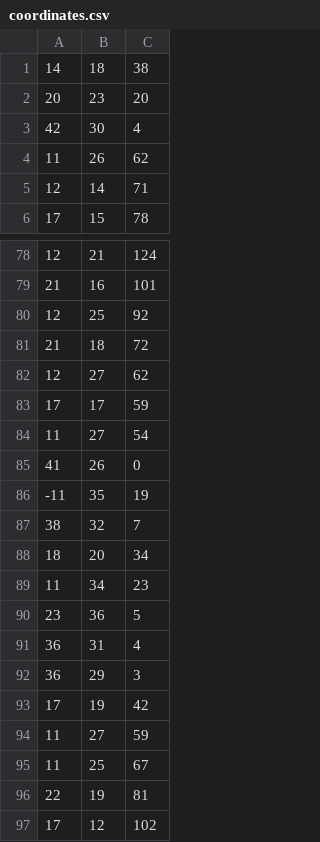
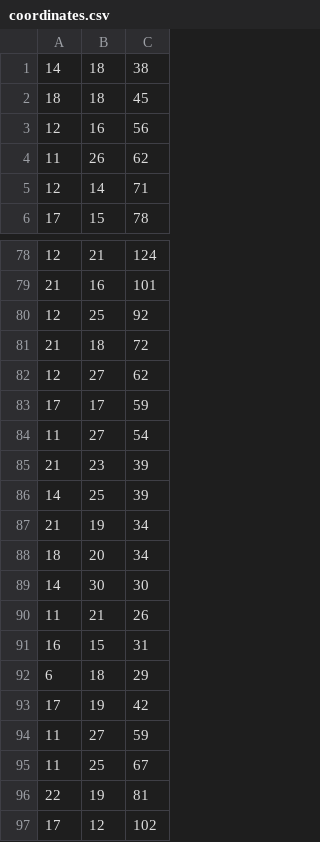
Before and after one commit to kristjan/mr_tree, a CSV file: tree/coordinates.csv, drawn as a sheet; only a part is shown, gaps mark what is left out.

Commit message:
Correct bottom-trunk coordinates; pin bulb 46 to branch 1
The base-of-trunk bulbs were badly mismeasured (up to ~33 units off the
trunk axis); repositioned 9 of them (1, 2, 84-91) so the trunk reads as a
clean vertical pole (all now <=11 off-axis). Added a 46->branch 1 override
in gen_segments.py for a bulb near the trunk axis the geometry misclassifies,
and regenerated segments.csv from the new coordinates.

```diff
--- a/tree/coordinates.csv
+++ b/tree/coordinates.csv
@@ -1,4 +1,4 @@
 14,18,38
-20,23,20
-42,30,4
+18,18,45
+12,16,56
 11,26,62
@@ -84,10 +84,10 @@
 11,27,54
-41,26,0
--11,35,19
-38,32,7
+21,23,39
+14,25,39
+21,19,34
 18,20,34
-11,34,23
-23,36,5
-36,31,4
-36,29,3
+14,30,30
+11,21,26
+16,15,31
+6,18,29
 17,19,42
```
Also changed, not shown: tree/segments.csv, 1 other file.
